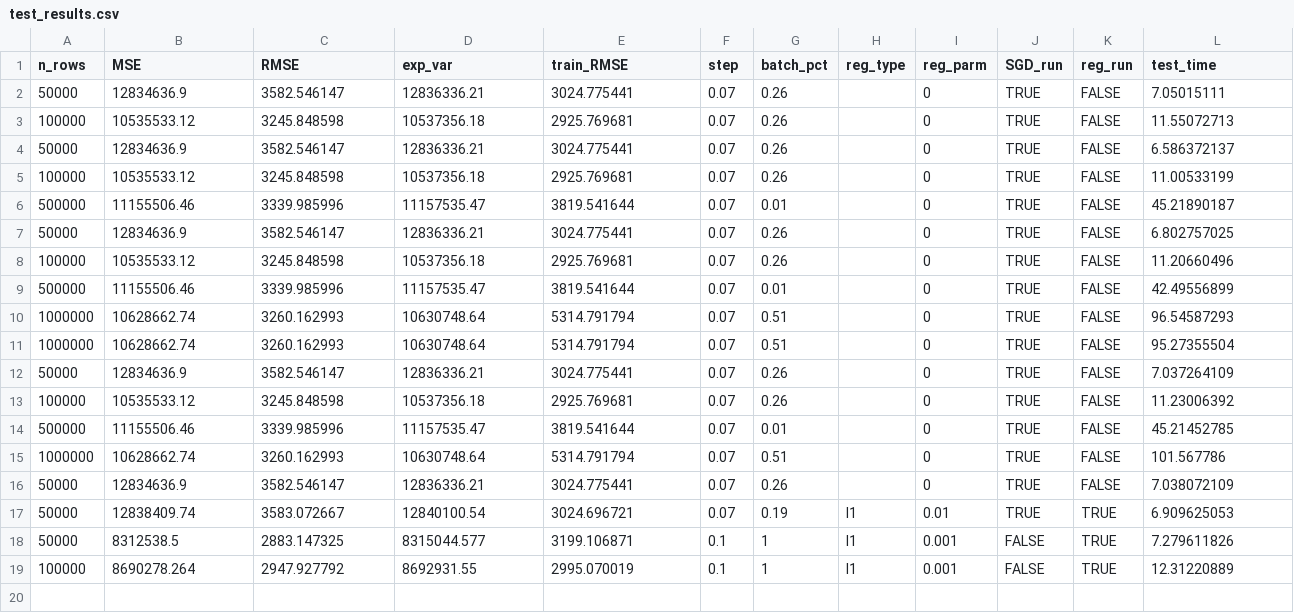
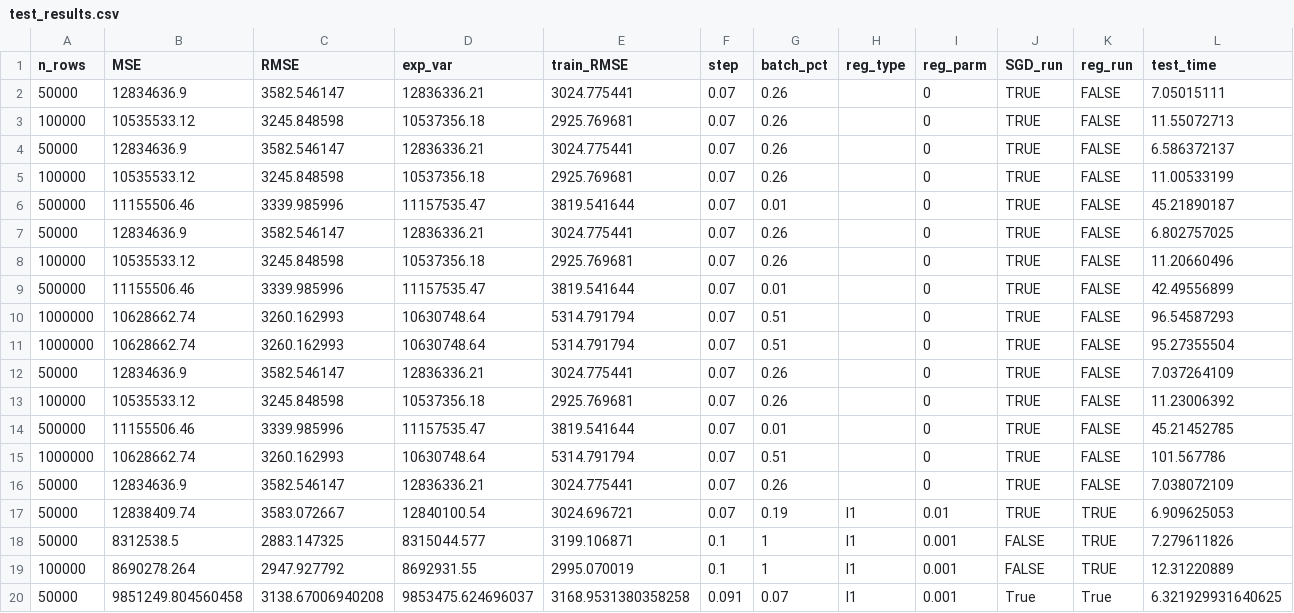
Before and after one commit to sarmstr5/linear_regression_spark, a CSV file: results/test_results.csv, drawn as a sheet; only a part is shown; rows hold the shown columns only; the diff names each change by its address in the sheet, - before the commit and + after, or states it on an @@ line.

```diff
--- a/results/test_results.csv
+++ b/results/test_results.csv
+row 20: 50000 | 9851249.804560458 | 3138.67006940208 | 9853475.624696037 | 3168.9531380358258 | 0.091 | 0.07 | l1 | 0.001 | True | True | 6.321929931640625
```
Also changed, not shown: 2 other files.
